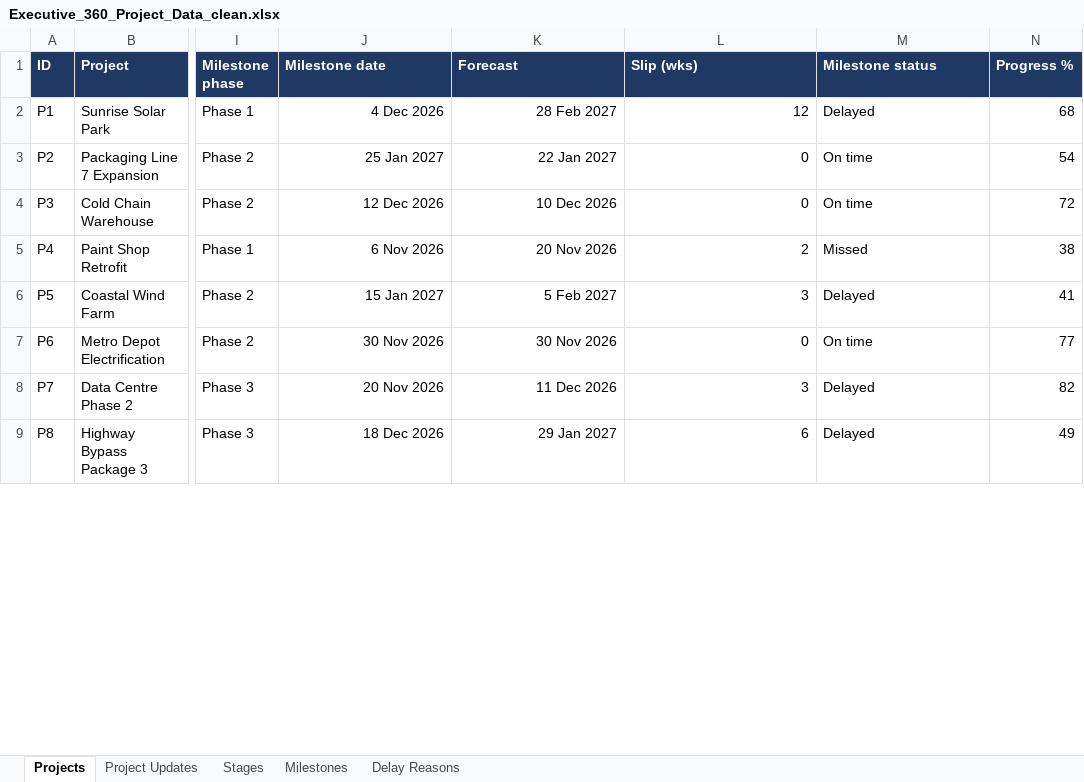
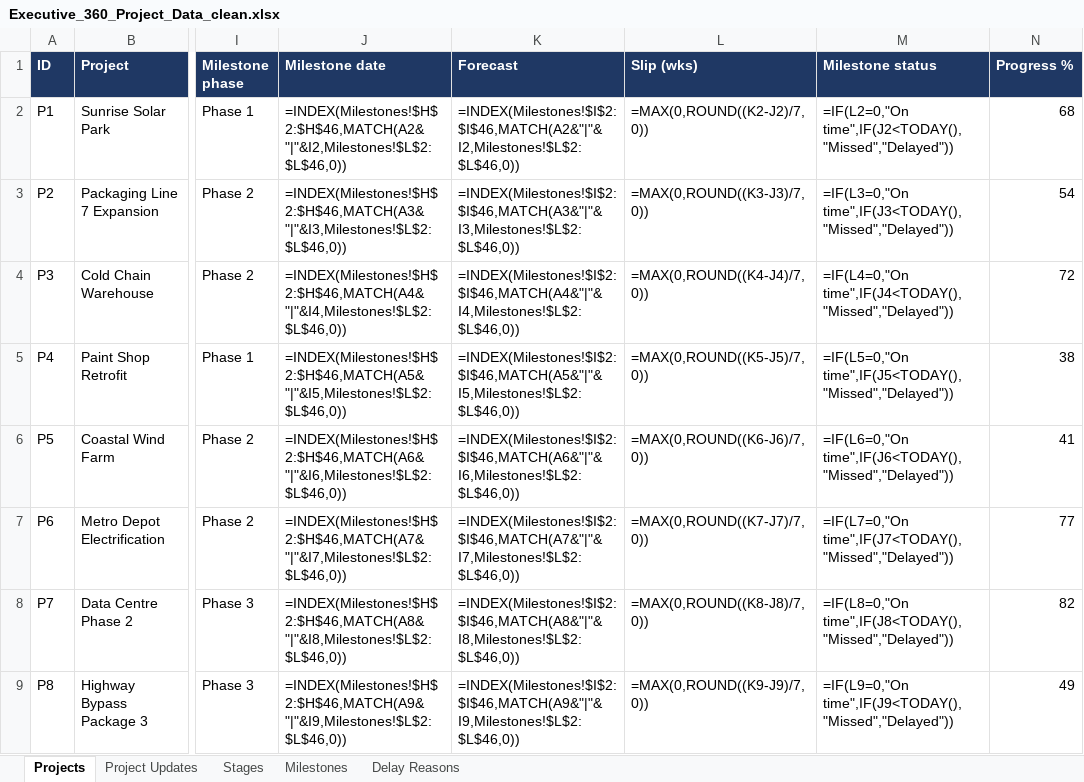
Before and after one commit to surbhi1107/executive-360-demo-backend, an Excel workbook: data/Executive_360_Project_Data_clean.xlsx, sheet Projects, drawn as a sheet; only a part is shown, gaps mark what is left out; values as stored, in another font and other column widths than the file's, no borders; formulas without a stored value are shown as written; the diff covers the shown part only; the diff names each change by its address in the sheet, - before the commit and + after, or states it on an @@ line.

```diff
--- a/data/Executive_360_Project_Data_clean.xlsx (sheet Projects)
+++ b/data/Executive_360_Project_Data_clean.xlsx (sheet Projects)
-J2 (Milestone date): 4 Dec 2026
+J2 (Milestone date): =INDEX(Milestones!$H$2:$H$46,MATCH(A2&"|"&I2,Milestones!$L$2:$L$46,0))
-K2 (Forecast): 28 Feb 2027
+K2 (Forecast): =INDEX(Milestones!$I$2:$I$46,MATCH(A2&"|"&I2,Milestones!$L$2:$L$46,0))
-L2 (Slip (wks)): 12
+L2 (Slip (wks)): =MAX(0,ROUND((K2-J2)/7,0))
-M2 (Milestone status): Delayed
+M2 (Milestone status): =IF(L2=0,"On time",IF(J2<TODAY(),"Missed","Delayed"))
-J3 (Milestone date): 25 Jan 2027
+J3 (Milestone date): =INDEX(Milestones!$H$2:$H$46,MATCH(A3&"|"&I3,Milestones!$L$2:$L$46,0))
-K3 (Forecast): 22 Jan 2027
+K3 (Forecast): =INDEX(Milestones!$I$2:$I$46,MATCH(A3&"|"&I3,Milestones!$L$2:$L$46,0))
-L3 (Slip (wks)): 0
+L3 (Slip (wks)): =MAX(0,ROUND((K3-J3)/7,0))
-M3 (Milestone status): On time
+M3 (Milestone status): =IF(L3=0,"On time",IF(J3<TODAY(),"Missed","Delayed"))
-J4 (Milestone date): 12 Dec 2026
+J4 (Milestone date): =INDEX(Milestones!$H$2:$H$46,MATCH(A4&"|"&I4,Milestones!$L$2:$L$46,0))
-K4 (Forecast): 10 Dec 2026
+K4 (Forecast): =INDEX(Milestones!$I$2:$I$46,MATCH(A4&"|"&I4,Milestones!$L$2:$L$46,0))
-L4 (Slip (wks)): 0
+L4 (Slip (wks)): =MAX(0,ROUND((K4-J4)/7,0))
-M4 (Milestone status): On time
+M4 (Milestone status): =IF(L4=0,"On time",IF(J4<TODAY(),"Missed","Delayed"))
-J5 (Milestone date): 6 Nov 2026
+J5 (Milestone date): =INDEX(Milestones!$H$2:$H$46,MATCH(A5&"|"&I5,Milestones!$L$2:$L$46,0))
-K5 (Forecast): 20 Nov 2026
+K5 (Forecast): =INDEX(Milestones!$I$2:$I$46,MATCH(A5&"|"&I5,Milestones!$L$2:$L$46,0))
-L5 (Slip (wks)): 2
+L5 (Slip (wks)): =MAX(0,ROUND((K5-J5)/7,0))
-M5 (Milestone status): Missed
+M5 (Milestone status): =IF(L5=0,"On time",IF(J5<TODAY(),"Missed","Delayed"))
-J6 (Milestone date): 15 Jan 2027
+J6 (Milestone date): =INDEX(Milestones!$H$2:$H$46,MATCH(A6&"|"&I6,Milestones!$L$2:$L$46,0))
-K6 (Forecast): 5 Feb 2027
+K6 (Forecast): =INDEX(Milestones!$I$2:$I$46,MATCH(A6&"|"&I6,Milestones!$L$2:$L$46,0))
-L6 (Slip (wks)): 3
+L6 (Slip (wks)): =MAX(0,ROUND((K6-J6)/7,0))
-M6 (Milestone status): Delayed
+M6 (Milestone status): =IF(L6=0,"On time",IF(J6<TODAY(),"Missed","Delayed"))
-J7 (Milestone date): 30 Nov 2026
+J7 (Milestone date): =INDEX(Milestones!$H$2:$H$46,MATCH(A7&"|"&I7,Milestones!$L$2:$L$46,0))
-K7 (Forecast): 30 Nov 2026
+K7 (Forecast): =INDEX(Milestones!$I$2:$I$46,MATCH(A7&"|"&I7,Milestones!$L$2:$L$46,0))
-L7 (Slip (wks)): 0
+L7 (Slip (wks)): =MAX(0,ROUND((K7-J7)/7,0))
-M7 (Milestone status): On time
+M7 (Milestone status): =IF(L7=0,"On time",IF(J7<TODAY(),"Missed","Delayed"))
-J8 (Milestone date): 20 Nov 2026
+J8 (Milestone date): =INDEX(Milestones!$H$2:$H$46,MATCH(A8&"|"&I8,Milestones!$L$2:$L$46,0))
-K8 (Forecast): 11 Dec 2026
+K8 (Forecast): =INDEX(Milestones!$I$2:$I$46,MATCH(A8&"|"&I8,Milestones!$L$2:$L$46,0))
-L8 (Slip (wks)): 3
+L8 (Slip (wks)): =MAX(0,ROUND((K8-J8)/7,0))
-M8 (Milestone status): Delayed
+M8 (Milestone status): =IF(L8=0,"On time",IF(J8<TODAY(),"Missed","Delayed"))
-J9 (Milestone date): 18 Dec 2026
+J9 (Milestone date): =INDEX(Milestones!$H$2:$H$46,MATCH(A9&"|"&I9,Milestones!$L$2:$L$46,0))
-K9 (Forecast): 29 Jan 2027
+K9 (Forecast): =INDEX(Milestones!$I$2:$I$46,MATCH(A9&"|"&I9,Milestones!$L$2:$L$46,0))
-L9 (Slip (wks)): 6
+L9 (Slip (wks)): =MAX(0,ROUND((K9-J9)/7,0))
-M9 (Milestone status): Delayed
+M9 (Milestone status): =IF(L9=0,"On time",IF(J9<TODAY(),"Missed","Delayed"))
```
Also changed, not shown: 16 edited cells elsewhere in this sheet, sheet Stages, sheet Milestones, sheet Project Updates, 33 other files.
